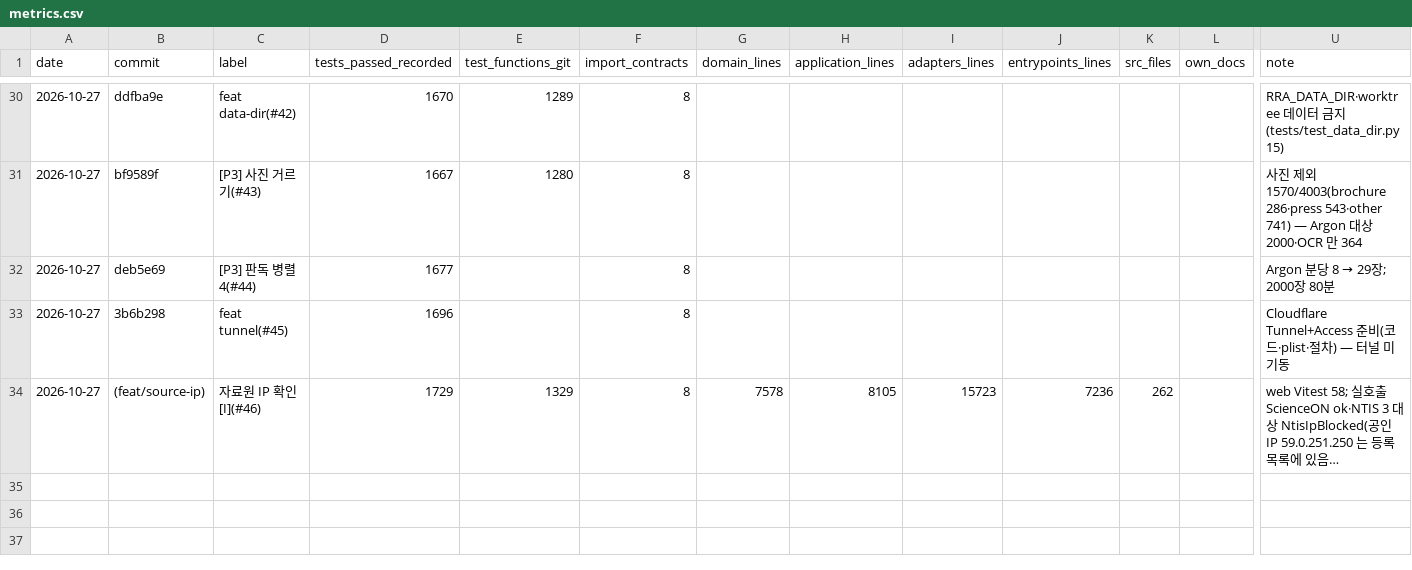
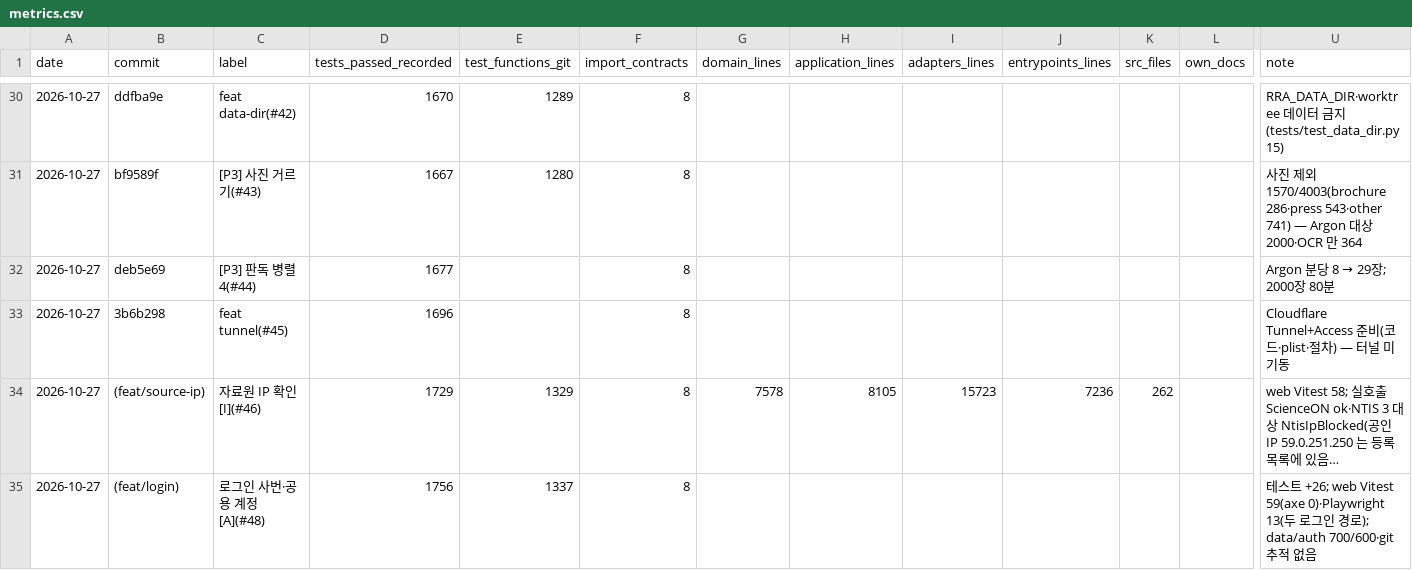
Before and after one commit to sweeetgy-boop/research-proposal-app, a CSV file: docs/history/metrics.csv, drawn as a sheet; only a part is shown, gaps mark what is left out; long unchanged cells end in …; rows hold the shown columns only; the diff names each change by its address in the sheet, - before the commit and + after, or states it on an @@ line.

```diff
--- a/docs/history/metrics.csv
+++ b/docs/history/metrics.csv
+row 35: 2026-10-27 | (feat/login) | 로그인 사번·공용 계정 [A](#48) | 1756 | 1337 | 8 |  |  |  |  |  |  | 테스트 +26; web Vitest 59(axe 0)·Playwright 13(두 로그인 경로); data/auth 700/600·git 추적 없음
```
Also changed, not shown: 7 other files.
